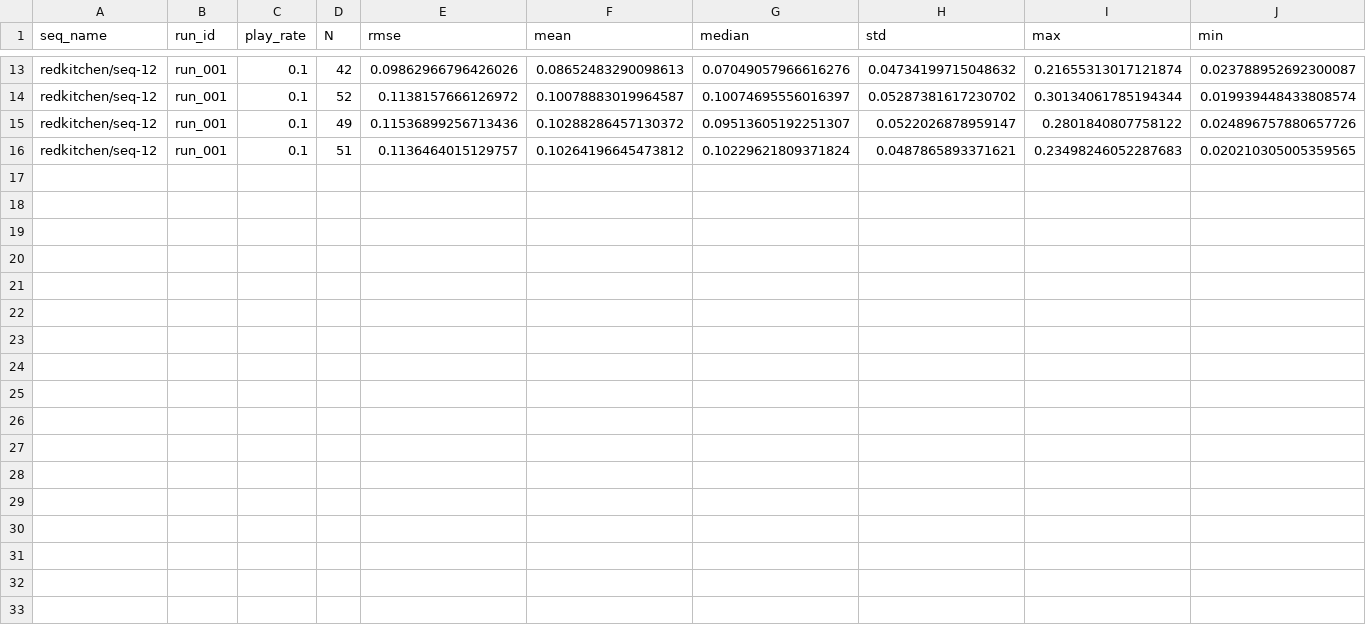
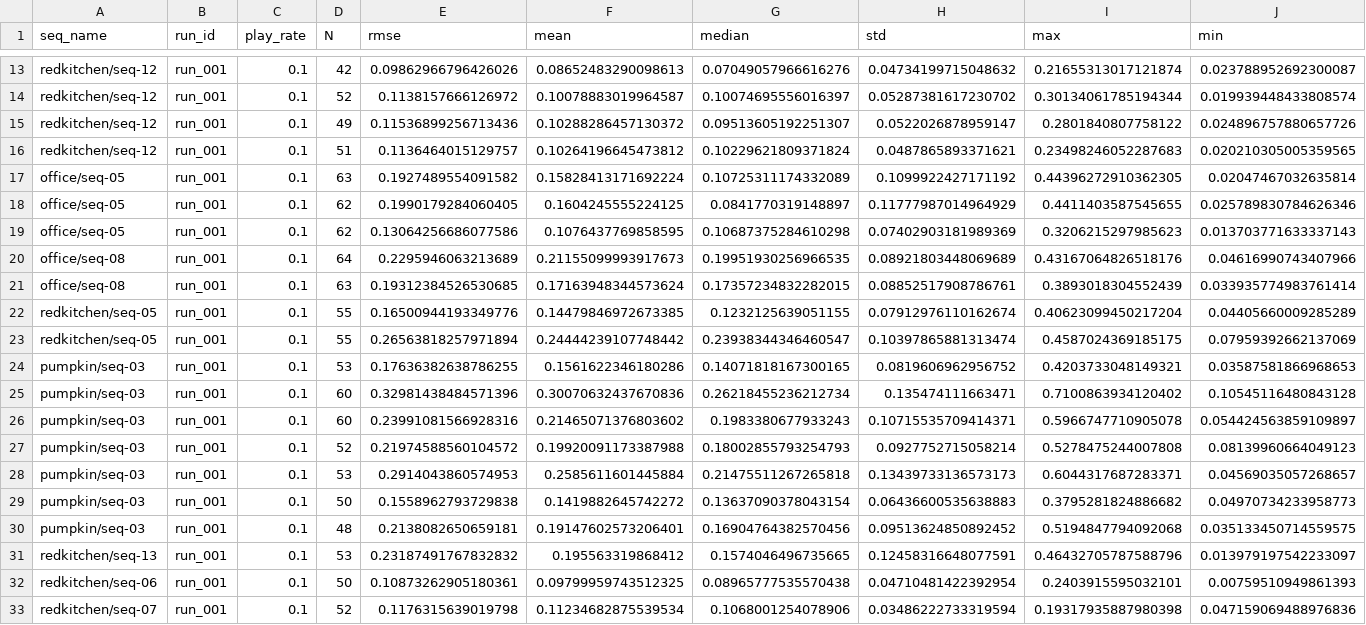
Before and after one commit to Zijun-Mo/vslam, a CSV file: src/vslam_evals/logs/evals_7scenes.csv, drawn as a sheet; only a part is shown, gaps mark what is left out; the diff names each change by its address in the sheet, - before the commit and + after, or states it on an @@ line.

```diff
--- a/src/vslam_evals/logs/evals_7scenes.csv
+++ b/src/vslam_evals/logs/evals_7scenes.csv
+row 17: office/seq-05 | run_001 | 0.1 | 63 | 0.1927489554091582 | 0.15828413171692224 | 0.10725311174332089 | 0.1099922427171192 | 0.44396272910362305 | 0.02047467032635814
+row 18: office/seq-05 | run_001 | 0.1 | 62 | 0.1990179284060405 | 0.1604245555224125 | 0.0841770319148897 | 0.11777987014964929 | 0.4411403587545655 | 0.025789830784626346
+row 19: office/seq-05 | run_001 | 0.1 | 62 | 0.13064256686077586 | 0.1076437769858595 | 0.10687375284610298 | 0.07402903181989369 | 0.3206215297985623 | 0.013703771633337143
+row 20: office/seq-08 | run_001 | 0.1 | 64 | 0.2295946063213689 | 0.21155099993917673 | 0.19951930256966535 | 0.08921803448069689 | 0.43167064826518176 | 0.04616990743407966
+row 21: office/seq-08 | run_001 | 0.1 | 63 | 0.19312384526530685 | 0.17163948344573624 | 0.17357234832282015 | 0.08852517908786761 | 0.3893018304552439 | 0.033935774983761414
+row 22: redkitchen/seq-05 | run_001 | 0.1 | 55 | 0.16500944193349776 | 0.14479846972673385 | 0.1232125639051155 | 0.07912976110162674 | 0.40623099450217204 | 0.04405660009285289
+row 23: redkitchen/seq-05 | run_001 | 0.1 | 55 | 0.26563818257971894 | 0.24444239107748442 | 0.23938344346460547 | 0.10397865881313474 | 0.4587024369185175 | 0.07959392662137069
+row 24: pumpkin/seq-03 | run_001 | 0.1 | 53 | 0.17636382638786255 | 0.1561622346180286 | 0.14071818167300165 | 0.0819606962956752 | 0.4203733048149321 | 0.03587581866968653
+row 25: pumpkin/seq-03 | run_001 | 0.1 | 60 | 0.32981438484571396 | 0.30070632437670836 | 0.26218455236212734 | 0.135474111663471 | 0.7100863934120402 | 0.10545116480843128
+row 26: pumpkin/seq-03 | run_001 | 0.1 | 60 | 0.23991081566928316 | 0.21465071376803602 | 0.1983380677933243 | 0.10715535709414371 | 0.5966747710905078 | 0.054424563859109897
+row 27: pumpkin/seq-03 | run_001 | 0.1 | 52 | 0.21974588560104572 | 0.19920091173387988 | 0.18002855793254793 | 0.0927752715058214 | 0.5278475244007808 | 0.08139960664049123
+row 28: pumpkin/seq-03 | run_001 | 0.1 | 53 | 0.2914043860574953 | 0.2585611601445884 | 0.21475511267265818 | 0.13439733136573173 | 0.6044317687283371 | 0.04569035057268657
+row 29: pumpkin/seq-03 | run_001 | 0.1 | 50 | 0.1558962793729838 | 0.1419882645742272 | 0.13637090378043154 | 0.06436600535638883 | 0.3795281824886682 | 0.04970734233958773
+row 30: pumpkin/seq-03 | run_001 | 0.1 | 48 | 0.2138082650659181 | 0.19147602573206401 | 0.16904764382570456 | 0.09513624850892452 | 0.5194847794092068 | 0.035133450714559575
+row 31: redkitchen/seq-13 | run_001 | 0.1 | 53 | 0.23187491767832832 | 0.195563319868412 | 0.1574046496735665 | 0.12458316648077591 | 0.46432705787588796 | 0.013979197542233097
+row 32: redkitchen/seq-06 | run_001 | 0.1 | 50 | 0.10873262905180361 | 0.09799959743512325 | 0.08965777535570438 | 0.04710481422392954 | 0.2403915595032101 | 0.00759510949861393
+row 33: redkitchen/seq-07 | run_001 | 0.1 | 52 | 0.1176315639019798 | 0.11234682875539534 | 0.1068001254078906 | 0.03486222733319594 | 0.19317935887980398 | 0.047159069488976836
```
Also changed, not shown: src/vslam_evals/logs/evals_7scenes4.csv, 3 other files.
